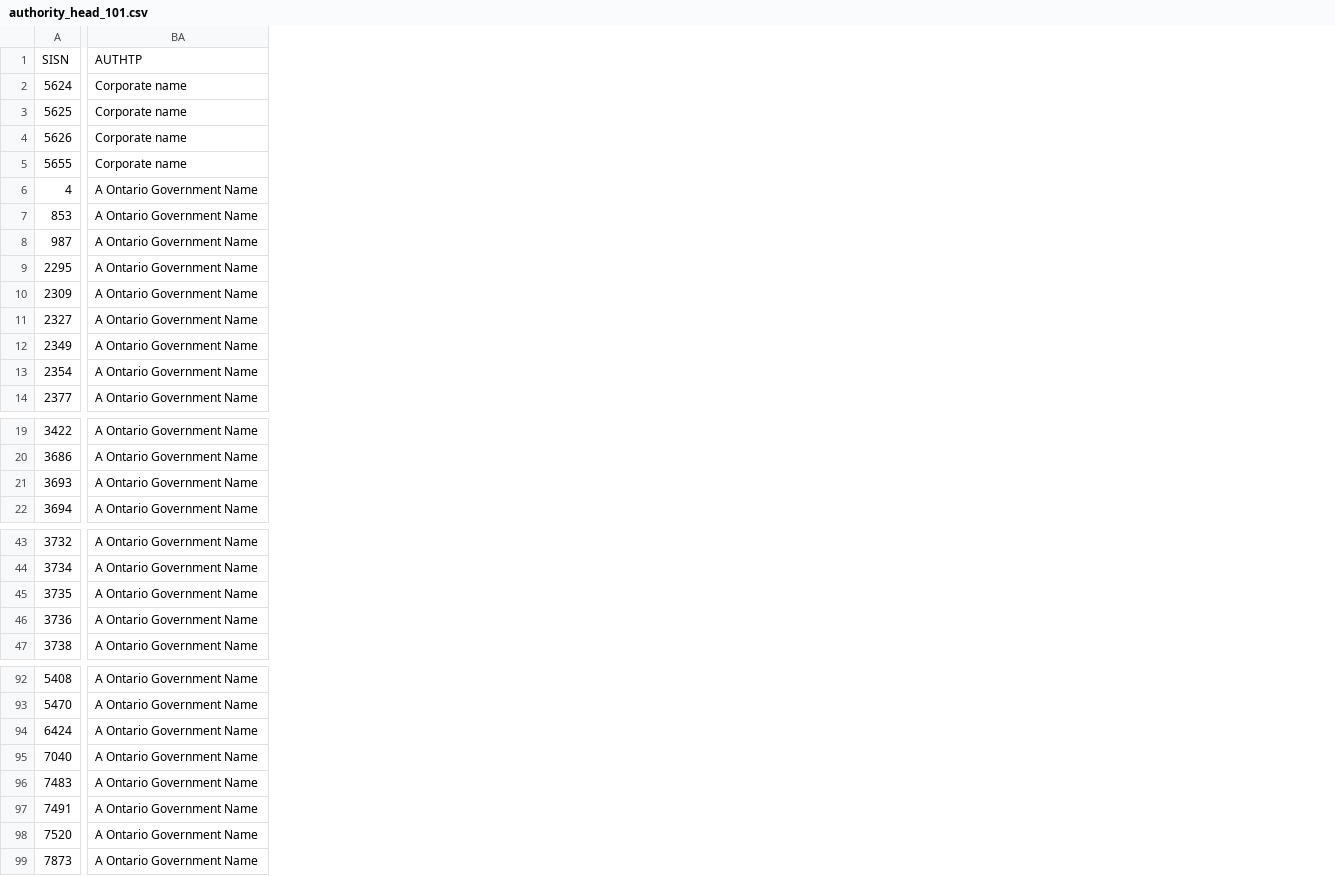
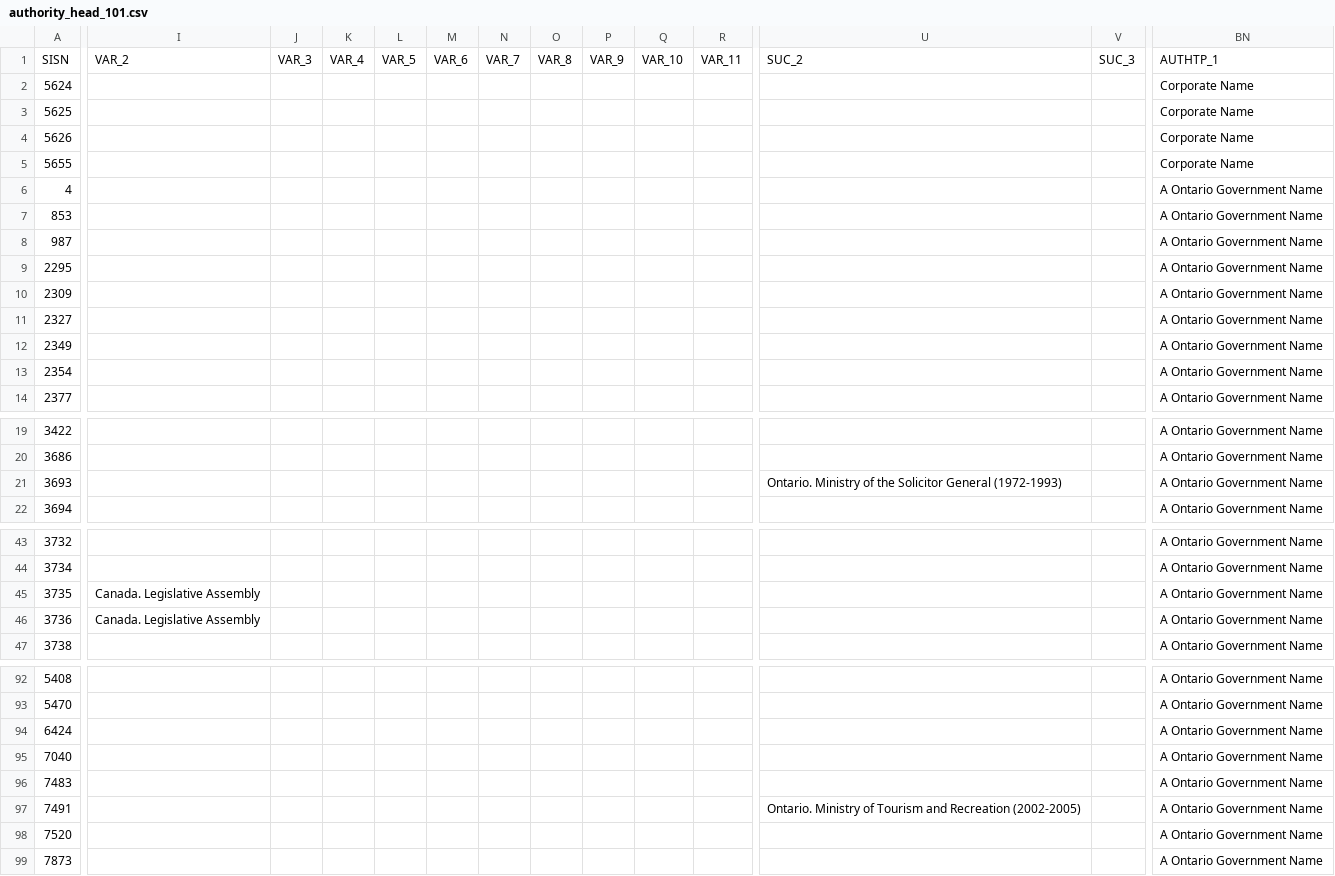
Before and after one commit to gbad-project/records_in_contexts_draw_io_parser, a CSV file: gbad/mapping/source/authority_head_101.csv, drawn as a sheet; only a part is shown, gaps mark what is left out; addresses are those after the commit; the diff covers the shown part only; the diff names each change by its address in the sheet, - before the commit and + after, or states it on an @@ line.

```diff
--- a/gbad/mapping/source/authority_head_101.csv
+++ b/gbad/mapping/source/authority_head_101.csv
+column I, row 1: VAR_2; rows 45-46: Canada. Legislative Assembly | Canada. Legislative Assembly
+column J, row 1: VAR_3
+column K, row 1: VAR_4
+column L, row 1: VAR_5
+column M, row 1: VAR_6
+column N, row 1: VAR_7
+column O, row 1: VAR_8
+column P, row 1: VAR_9
+column Q, row 1: VAR_10
+column R, row 1: VAR_11
+column U, row 1: SUC_2; row 21: Ontario. Ministry of the Solicitor General (1972-1993); row 97: Ontario. Ministry of Tourism and Recreation (2002-2005)
+column V, row 1: SUC_3
-BN1: AUTHTP
+BN1: AUTHTP_1
-BN2:BN5: Corporate name
+BN2:BN5: Corporate Name
```
Also changed, not shown: 10 added columns, 1 removed column and 37 edited cells elsewhere in this file, gbad/mapping/source/authority_head_6.csv.
